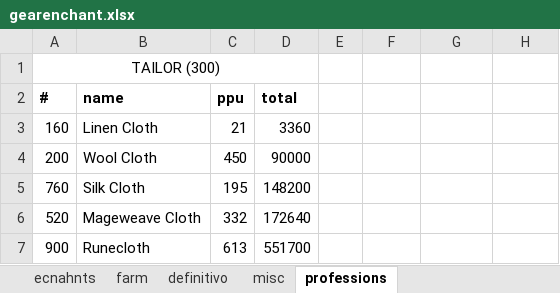
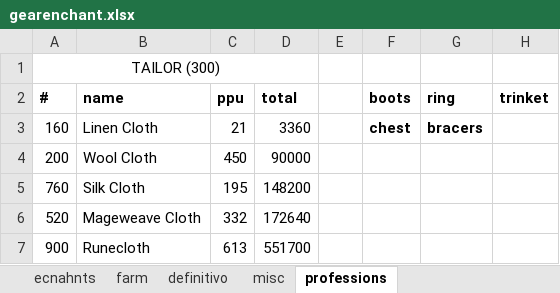
Before and after one commit to lukegothic/wowinvestor, an Excel workbook: druid/gearenchant.xlsx, sheet professions, drawn as a sheet; only a part is shown; values as stored, in another font and other column widths than the file's, no borders; the diff names each change by its address in the sheet, - before the commit and + after, or states it on an @@ line.

```diff
--- a/druid/gearenchant.xlsx (sheet professions)
+++ b/druid/gearenchant.xlsx (sheet professions)
-F2: (empty)
+F2: boots
-G2: (empty)
+G2: ring
-H2: (empty)
+H2: trinket
-F3 (boots): (empty)
+F3 (boots): chest
-G3 (ring): (empty)
+G3 (ring): bracers
```
Also changed, not shown: sheet definitivo, sheet misc, sheet ecnahnts, hidden cells, 8 other files.
